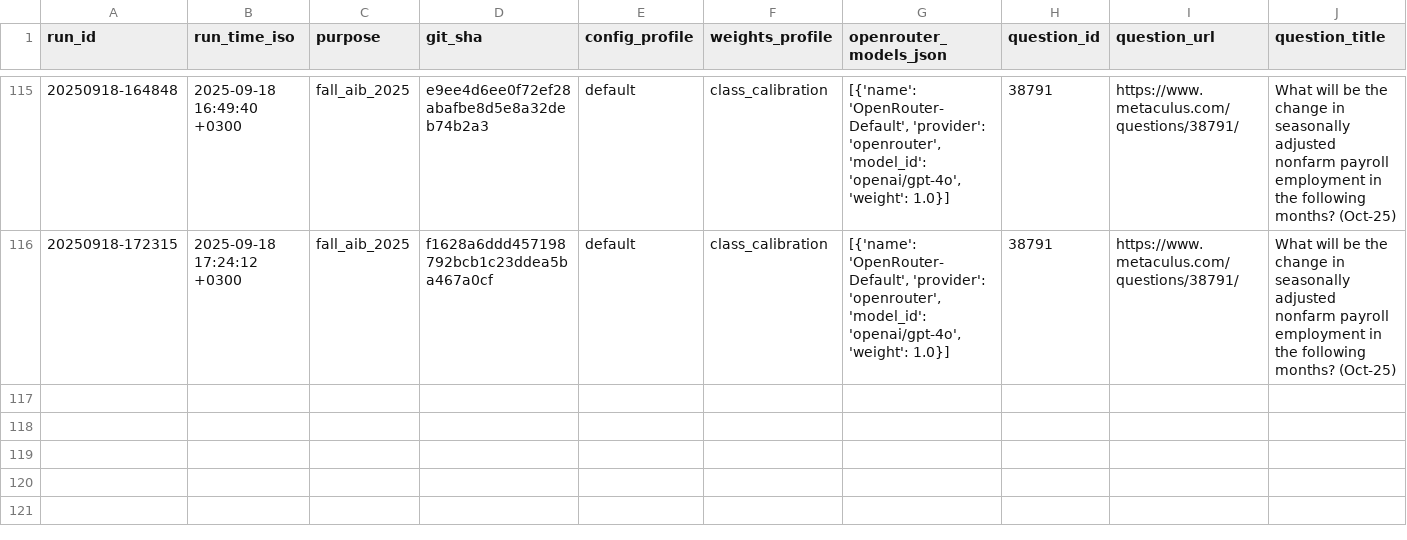
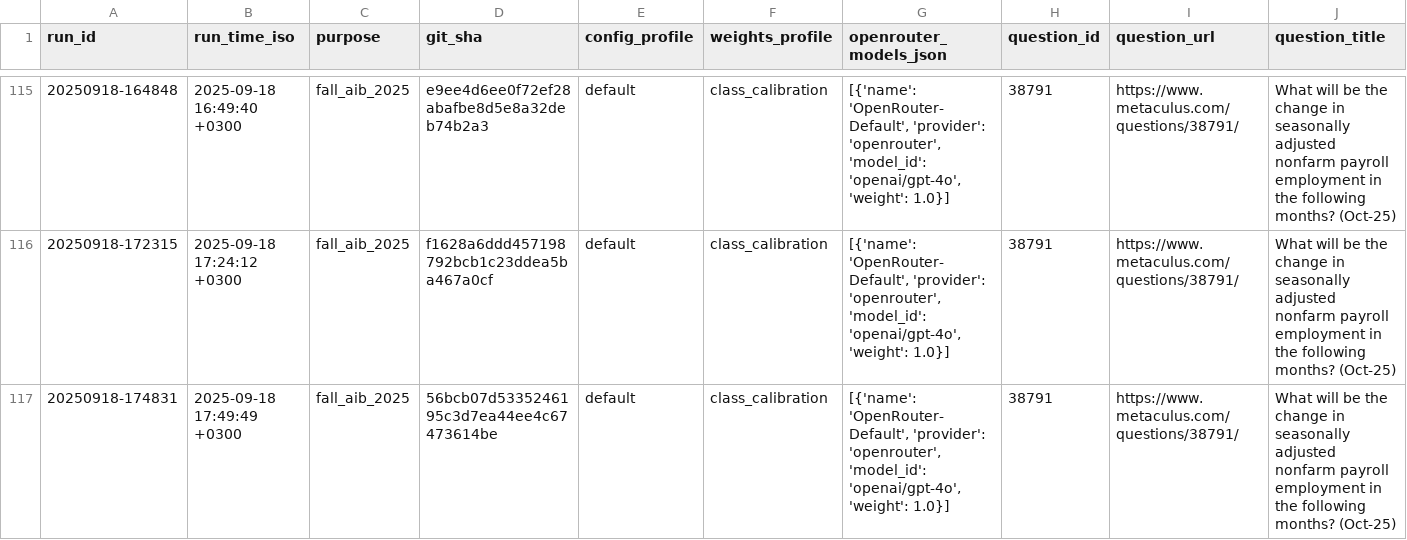
Before and after one commit to Metaculus/metac-bot-template, a CSV file: forecasts.csv, drawn as a sheet; only a part is shown, gaps mark what is left out; rows hold the shown columns only; the diff names each change by its address in the sheet, - before the commit and + after, or states it on an @@ line.

```diff
--- a/forecasts.csv
+++ b/forecasts.csv
+row 117: 20250918-174831 | 2025-09-18 17:49:49 +0300 | fall_aib_2025 | 56bcb07d5335246195c3d7ea44ee4c67473614be | default | class_calibration | [{'name': 'OpenRouter-Default', 'provider': 'openrouter', 'model_id': 'openai/gpt-4o', 'weight': 1.0}] | 38791 | https://www.metaculus.com/questions/38791/ | What will be the change in seasonally adjusted nonfarm payroll employment in the following months? (Oct-25)
```
Also changed, not shown: 1 other file.
